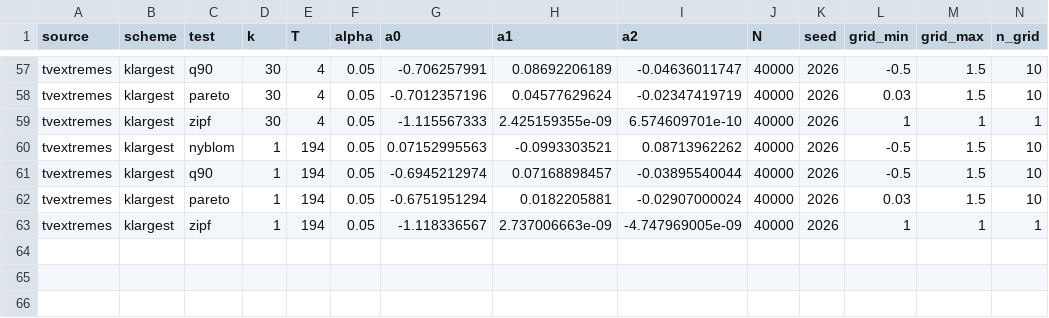
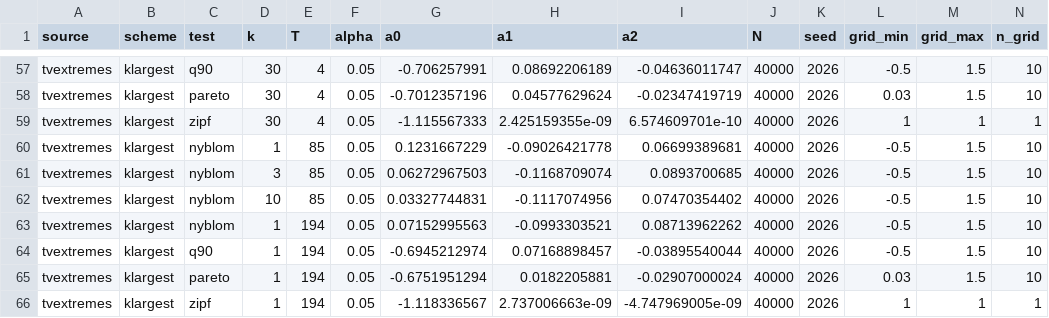
Before and after one commit to Sustainable-Solutions-Lab/extreme-trend-detection, a CSV file: data/calibration/cv_adjustment.csv, drawn as a sheet; only a part is shown, gaps mark what is left out; rows hold the shown columns only; the diff names each change by its address in the sheet, - before the commit and + after, or states it on an @@ line.

```diff
--- a/data/calibration/cv_adjustment.csv
+++ b/data/calibration/cv_adjustment.csv
+row 60: tvextremes | klargest | nyblom | 1 | 85 | 0.05 | 0.1231667229 | -0.09026421778 | 0.06699389681 | 40000 | 2026 | -0.5 | 1.5 | 10
+row 61: tvextremes | klargest | nyblom | 3 | 85 | 0.05 | 0.06272967503 | -0.1168709074 | 0.0893700685 | 40000 | 2026 | -0.5 | 1.5 | 10
+row 62: tvextremes | klargest | nyblom | 10 | 85 | 0.05 | 0.03327744831 | -0.1117074956 | 0.07470354402 | 40000 | 2026 | -0.5 | 1.5 | 10
```
Also changed, not shown: 3 other files.
